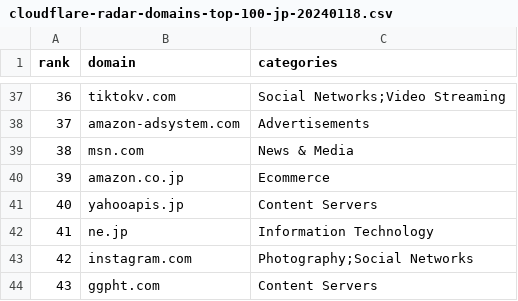
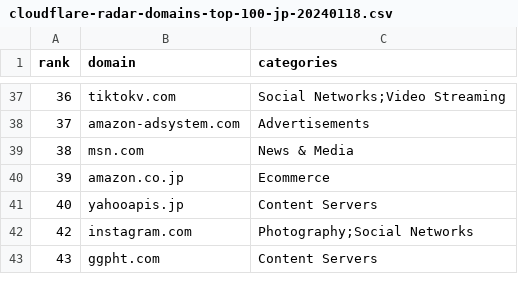
Before and after one commit to camielverdult/ARS-POC, a CSV file: top_websites_by_country/cloudflare-radar-domains-top-100-jp-20240118.csv, drawn as a sheet; only a part is shown, gaps mark what is left out; the diff names each change by its address in the sheet, - before the commit and + after, or states it on an @@ line.

```diff
--- a/top_websites_by_country/cloudflare-radar-domains-top-100-jp-20240118.csv
+++ b/top_websites_by_country/cloudflare-radar-domains-top-100-jp-20240118.csv
-row 42: 41 | ne.jp | Information Technology
```
Also changed, not shown: top_websites_by_country/cloudflare-radar-domains-top-100-sa-20240118.csv, 1 other file.
